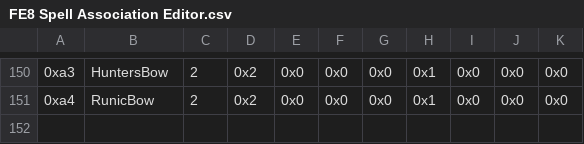
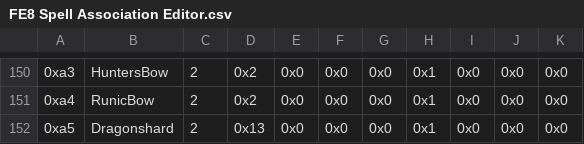
Before and after one commit to FireEmblemUniverse/VBA-Blitz-Tendency, a CSV file: Tables/FE8 Nightmare modules/Item editors/FE8 Spell Association Editor.csv, drawn as a sheet; only a part is shown, gaps mark what is left out; the diff names each change by its address in the sheet, - before the commit and + after, or states it on an @@ line.

```diff
--- a/Tables/FE8 Nightmare modules/Item editors/FE8 Spell Association Editor.csv
+++ b/Tables/FE8 Nightmare modules/Item editors/FE8 Spell Association Editor.csv
+row 152: 0xa5 | Dragonshard | 2 | 0x13 | 0x0 | 0x0 | 0x0 | 0x1 | 0x0 | 0x0 | 0x0
```
